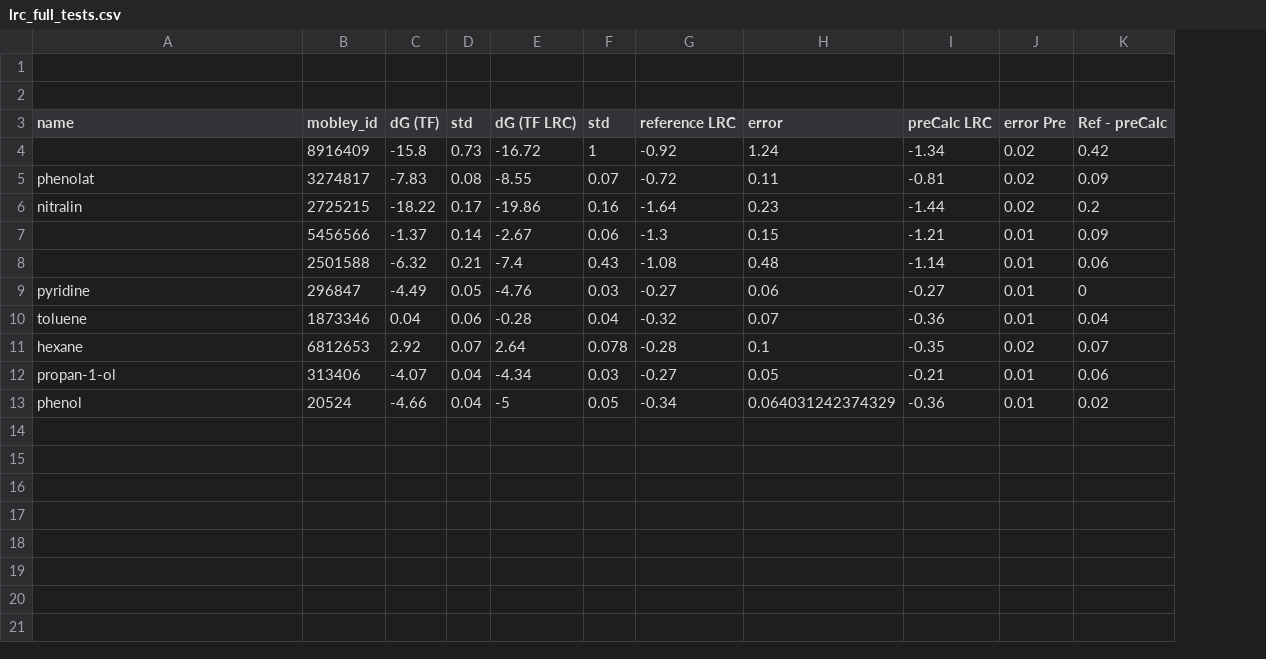
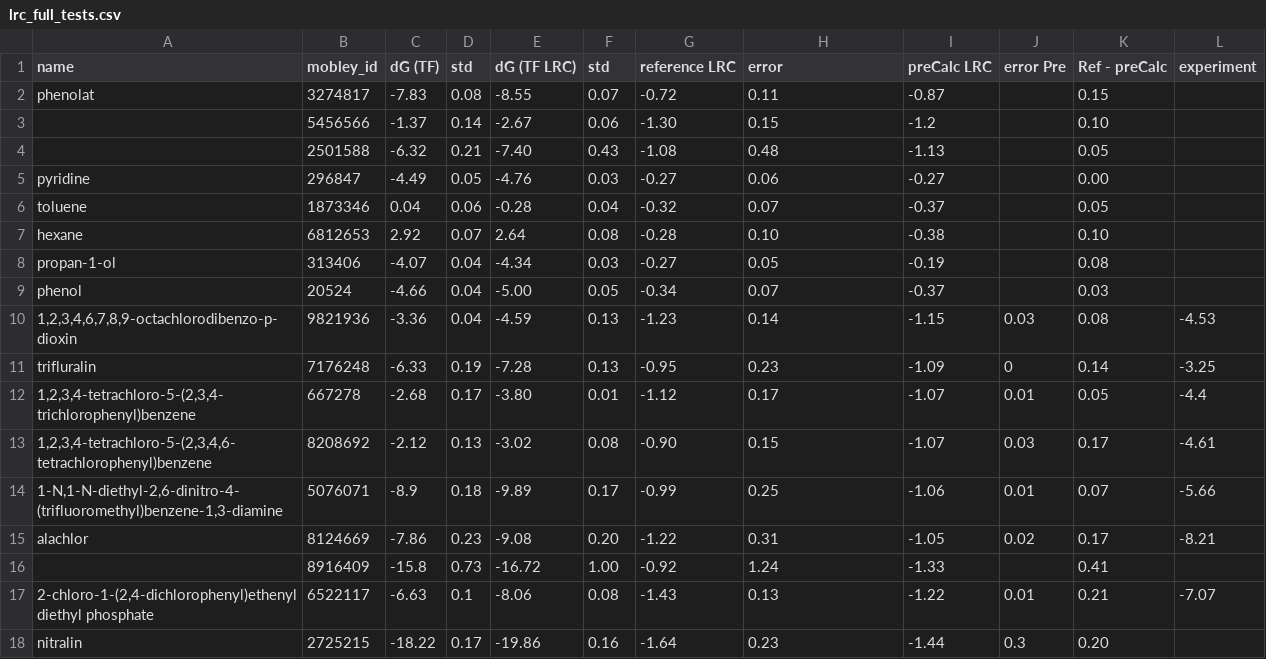
Before and after one commit to JohannesKarwou/notebooks, a CSV file: data/lrc_full_tests.csv, drawn as a sheet; removed rows and columns are numbered as before the commit, all else as after; the diff names each change by its address in the sheet, - before the commit and + after, or states it on an @@ line.

Commit message:
additional full lrc values

```diff
--- a/data/lrc_full_tests.csv
+++ b/data/lrc_full_tests.csv
+column L (experiment), empty
-row 1: (empty)
-row 2: (empty)
-row 4:  | 8916409 | -15.8 | 0.73 | -16.72 | 1 | -0.92 | 1.24 | -1.34 | 0.02 | 0.42
-I2 (preCalc LRC): -0.81
+I2 (preCalc LRC): -0.87
-J2 (error Pre): 0.02
+J2 (error Pre): (empty)
-K2 (Ref - preCalc): 0.09
+K2 (Ref - preCalc): 0.15
-row 6: nitralin | 2725215 | -18.22 | 0.17 | -19.86 | 0.16 | -1.64 | 0.23 | -1.44 | 0.02 | 0.2
-G3 (reference LRC): -1.3
+G3 (reference LRC): -1.30
-I3 (preCalc LRC): -1.21
+I3 (preCalc LRC): -1.2
-J3:J6 (error Pre): 0.01
+J3:J6 (error Pre): (empty)
-K3 (Ref - preCalc): 0.09
+K3 (Ref - preCalc): 0.10
-E4 (dG (TF LRC)): -7.4
+E4 (dG (TF LRC)): -7.40
-I4 (preCalc LRC): -1.14
+I4 (preCalc LRC): -1.13
-K4 (Ref - preCalc): 0.06
+K4 (Ref - preCalc): 0.05
-K5 (Ref - preCalc): 0
+K5 (Ref - preCalc): 0.00
-I6 (preCalc LRC): -0.36
+I6 (preCalc LRC): -0.37
-K6 (Ref - preCalc): 0.04
+K6 (Ref - preCalc): 0.05
-F7 (std): 0.078
+F7 (std): 0.08
-H7 (error): 0.1
+H7 (error): 0.10
-I7 (preCalc LRC): -0.35
+I7 (preCalc LRC): -0.38
-J7 (error Pre): 0.02
+J7 (error Pre): (empty)
-K7 (Ref - preCalc): 0.07
+K7 (Ref - preCalc): 0.10
-I8 (preCalc LRC): -0.21
+I8 (preCalc LRC): -0.19
-J8:J9 (error Pre): 0.01
+J8:J9 (error Pre): (empty)
-K8 (Ref - preCalc): 0.06
+K8 (Ref - preCalc): 0.08
-E9 (dG (TF LRC)): -5
+E9 (dG (TF LRC)): -5.00
-H9 (error): 0.064031242374329
+H9 (error): 0.07
-I9 (preCalc LRC): -0.36
+I9 (preCalc LRC): -0.37
-K9 (Ref - preCalc): 0.02
+K9 (Ref - preCalc): 0.03
+row 10: 1,2,3,4,6,7,8,9-octachlorodibenzo-p-dioxin | 9821936 | -3.36 | 0.04 | -4.59 | 0.13 | -1.23 | 0.14 | -1.15 | 0.03 | 0.08 | -4.53
+row 11: trifluralin | 7176248 | -6.33 | 0.19 | -7.28 | 0.13 | -0.95 | 0.23 | -1.09 | 0 | 0.14 | -3.25
+row 12: 1,2,3,4-tetrachloro-5-(2,3,4-trichlorophenyl)benzene | 667278 | -2.68 | 0.17 | -3.80 | 0.01 | -1.12 | 0.17 | -1.07 | 0.01 | 0.05 | -4.4
+row 13: 1,2,3,4-tetrachloro-5-(2,3,4,6-tetrachlorophenyl)benzene | 8208692 | -2.12 | 0.13 | -3.02 | 0.08 | -0.90 | 0.15 | -1.07 | 0.03 | 0.17 | -4.61
+row 14: 1-N,1-N-diethyl-2,6-dinitro-4-(trifluoromethyl)benzene-1,3-diamine | 5076071 | -8.9 | 0.18 | -9.89 | 0.17 | -0.99 | 0.25 | -1.06 | 0.01 | 0.07 | -5.66
+row 15: alachlor | 8124669 | -7.86 | 0.23 | -9.08 | 0.20 | -1.22 | 0.31 | -1.05 | 0.02 | 0.17 | -8.21
+row 16:  | 8916409 | -15.8 | 0.73 | -16.72 | 1.00 | -0.92 | 1.24 | -1.33 |  | 0.41
+row 17: 2-chloro-1-(2,4-dichlorophenyl)ethenyl diethyl phosphate | 6522117 | -6.63 | 0.1 | -8.06 | 0.08 | -1.43 | 0.13 | -1.22 | 0.01 | 0.21 | -7.07
+row 18: nitralin | 2725215 | -18.22 | 0.17 | -19.86 | 0.16 | -1.64 | 0.23 | -1.44 | 0.3 | 0.20
```
